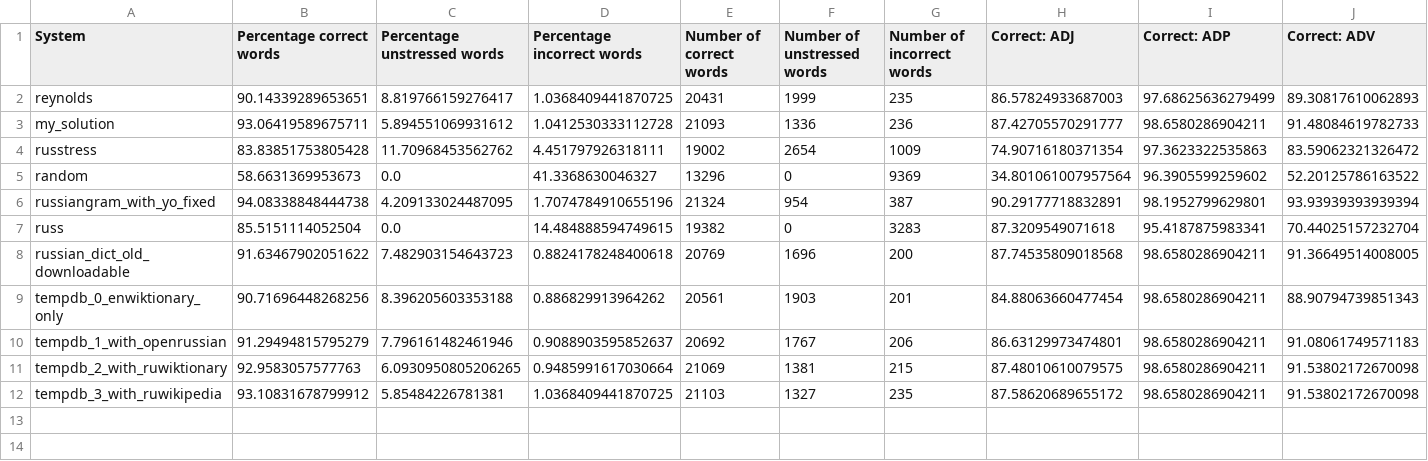
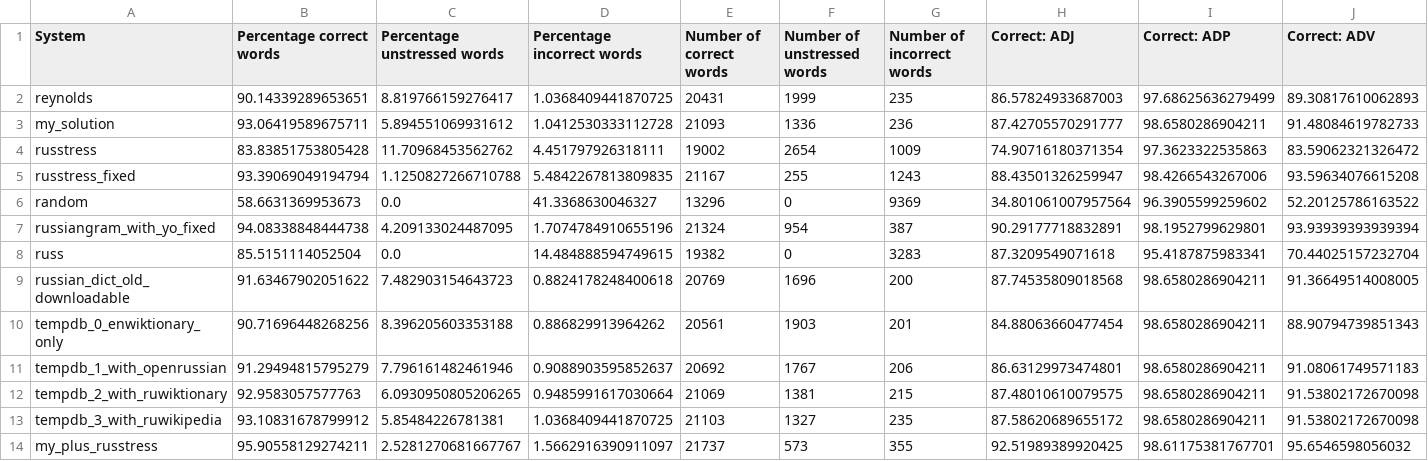
Before and after one commit to Vuizur/add-stress-to-epub, a TSV file: correctness_tests/benchmark_results.tsv, drawn as a sheet; only a part is shown; rows hold the shown columns only; the diff names each change by its address in the sheet, - before the commit and + after, or states it on an @@ line.

Commit message:
Add new benchmark results

```diff
--- a/correctness_tests/benchmark_results.tsv
+++ b/correctness_tests/benchmark_results.tsv
+row 5: russtress_fixed | 93.39069049194794 | 1.1250827266710788 | 5.4842267813809835 | 21167 | 255 | 1243 | 88.43501326259947 | 98.4266543267006 | 93.59634076615208
+row 14: my_plus_russtress | 95.90558129274211 | 2.5281270681667767 | 1.5662916390911097 | 21737 | 573 | 355 | 92.51989389920425 | 98.61175381767701 | 95.6546598056032
```
